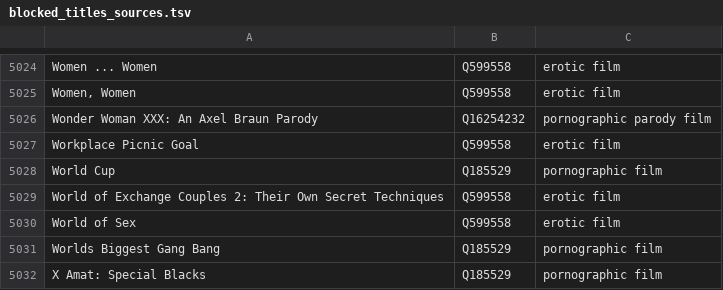
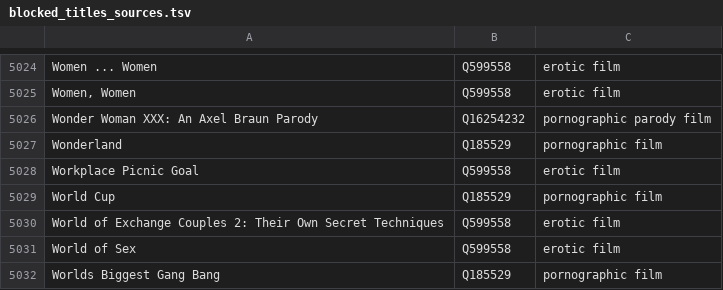
Before and after one commit to italesawy-droid/familyblocker-lists, a TSV file: blocked_titles_sources.tsv, drawn as a sheet; only a part is shown, gaps mark what is left out; the shorter side is filled out with more unchanged rows; the diff names each change by its address in the sheet, - before the commit and + after, or states it on an @@ line.

```diff
--- a/blocked_titles_sources.tsv
+++ b/blocked_titles_sources.tsv
+row 5027: Wonderland | Q185529 | pornographic film
```
Also changed, not shown: 4 other files.
